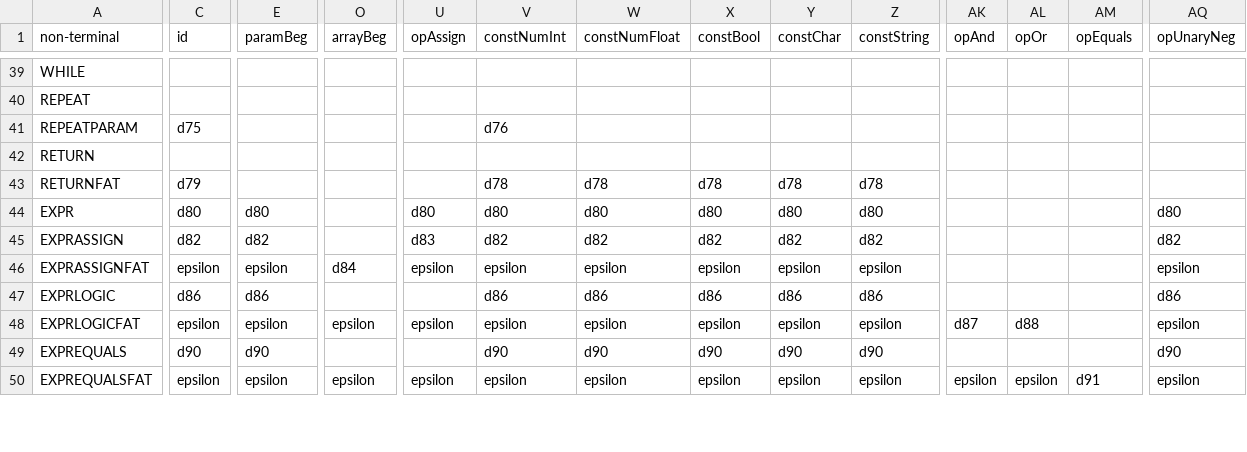
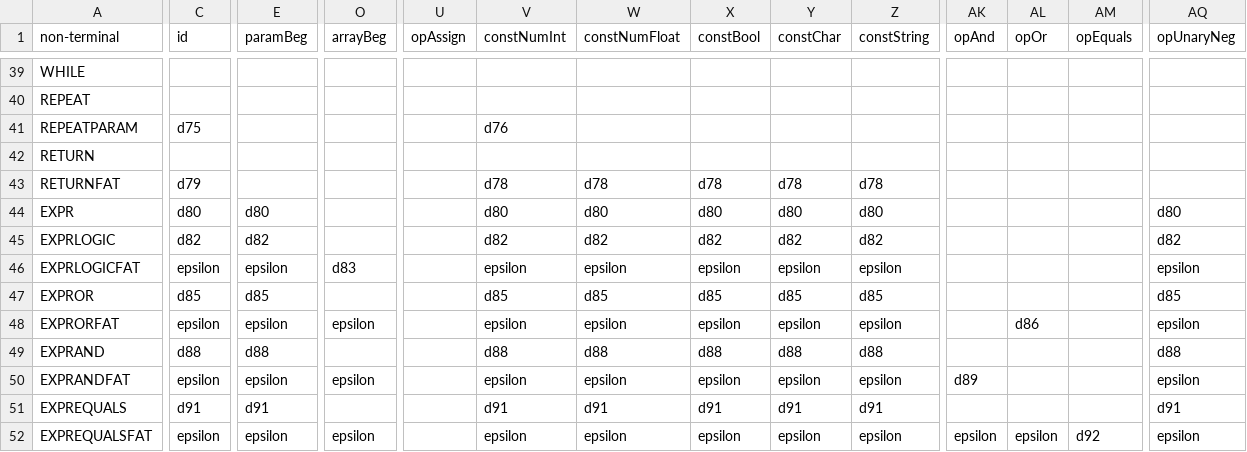
Before and after one commit to filipefalcaos/compiler-gf, a CSV file: files/ll(1)_table.csv, drawn as a sheet; only a part is shown, gaps mark what is left out; removed rows and columns are numbered as before the commit, all else as after; rows hold the shown columns only; the diff covers the shown part only; the diff names each change by its address in the sheet, - before the commit and + after, or states it on an @@ line.

Commit message:
Update the LL(1) grammar and analysis table.

```diff
--- a/files/ll(1)_table.csv
+++ b/files/ll(1)_table.csv
-U44 (opAssign): d80
+U44 (opAssign): (empty)
-row 45: EXPRASSIGN | d82 | d82 |  | d83 | d82 | d82 | d82 | d82 | d82 |  |  |  | d82
-row 46: EXPRASSIGNFAT | epsilon | epsilon | d84 | epsilon | epsilon | epsilon | epsilon | epsilon | epsilon |  |  |  | epsilon
-C45 (id): d86
+C45 (id): d82
-E45 (paramBeg): d86
+E45 (paramBeg): d82
-V45 (constNumInt): d86
+V45 (constNumInt): d82
-W45 (constNumFloat): d86
+W45 (constNumFloat): d82
-X45 (constBool): d86
+X45 (constBool): d82
-Y45 (constChar): d86
+Y45 (constChar): d82
-Z45 (constString): d86
+Z45 (constString): d82
-AQ45 (opUnaryNeg): d86
+AQ45 (opUnaryNeg): d82
-O46 (arrayBeg): epsilon
+O46 (arrayBeg): d83
-U46 (opAssign): epsilon
+U46 (opAssign): (empty)
-AK46 (opAnd): d87
+AK46 (opAnd): (empty)
-AL46 (opOr): d88
+AL46 (opOr): (empty)
+row 47: EXPROR | d85 | d85 |  |  | d85 | d85 | d85 | d85 | d85 |  |  |  | d85
+row 48: EXPRORFAT | epsilon | epsilon | epsilon |  | epsilon | epsilon | epsilon | epsilon | epsilon |  | d86 |  | epsilon
+row 49: EXPRAND | d88 | d88 |  |  | d88 | d88 | d88 | d88 | d88 |  |  |  | d88
+row 50: EXPRANDFAT | epsilon | epsilon | epsilon |  | epsilon | epsilon | epsilon | epsilon | epsilon | d89 |  |  | epsilon
-C51 (id): d90
+C51 (id): d91
-E51 (paramBeg): d90
+E51 (paramBeg): d91
-V51 (constNumInt): d90
+V51 (constNumInt): d91
-W51 (constNumFloat): d90
+W51 (constNumFloat): d91
-X51 (constBool): d90
+X51 (constBool): d91
-Y51 (constChar): d90
+Y51 (constChar): d91
-Z51 (constString): d90
+Z51 (constString): d91
-AQ51 (opUnaryNeg): d90
+AQ51 (opUnaryNeg): d91
-U52 (opAssign): epsilon
+U52 (opAssign): (empty)
-AM52 (opEquals): d91
+AM52 (opEquals): d92
```
Also changed, not shown: 63 edited cells elsewhere in this file, 4 other files.
